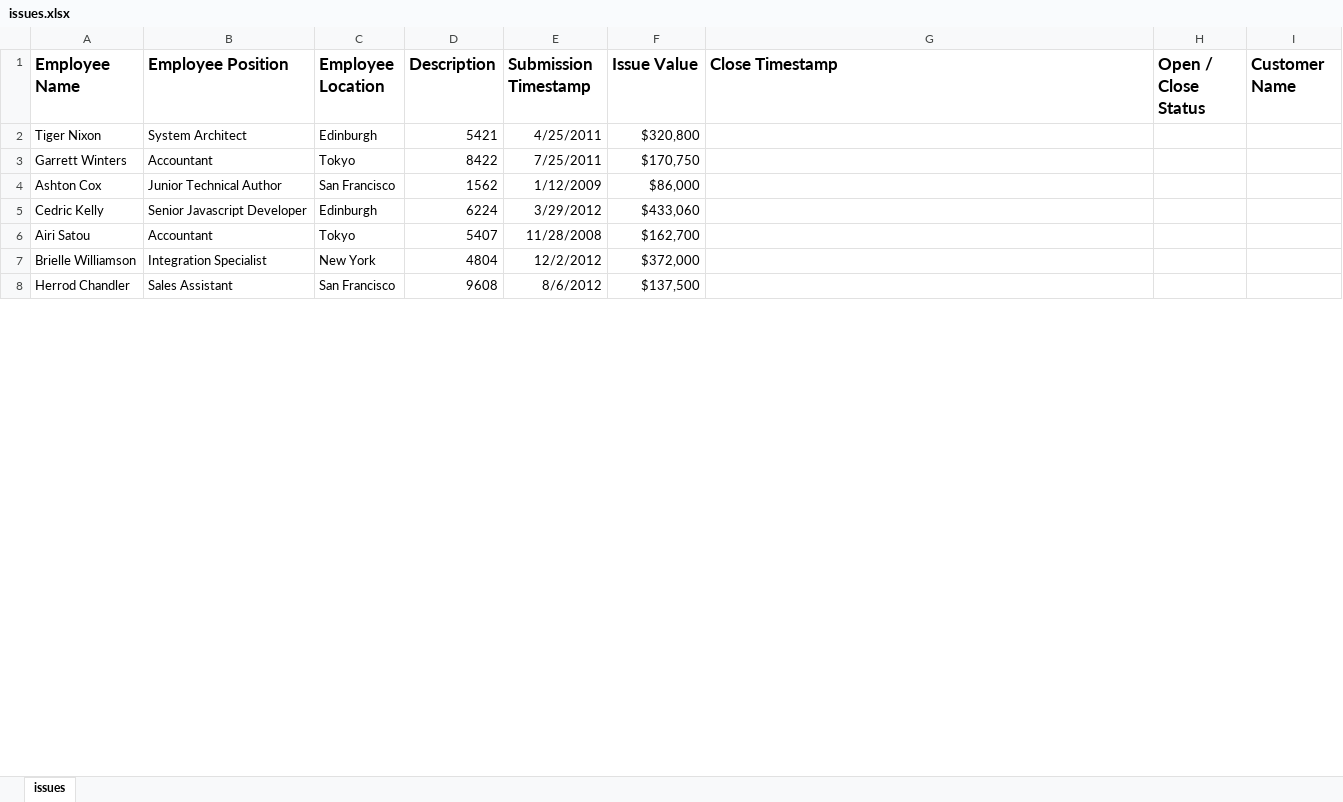
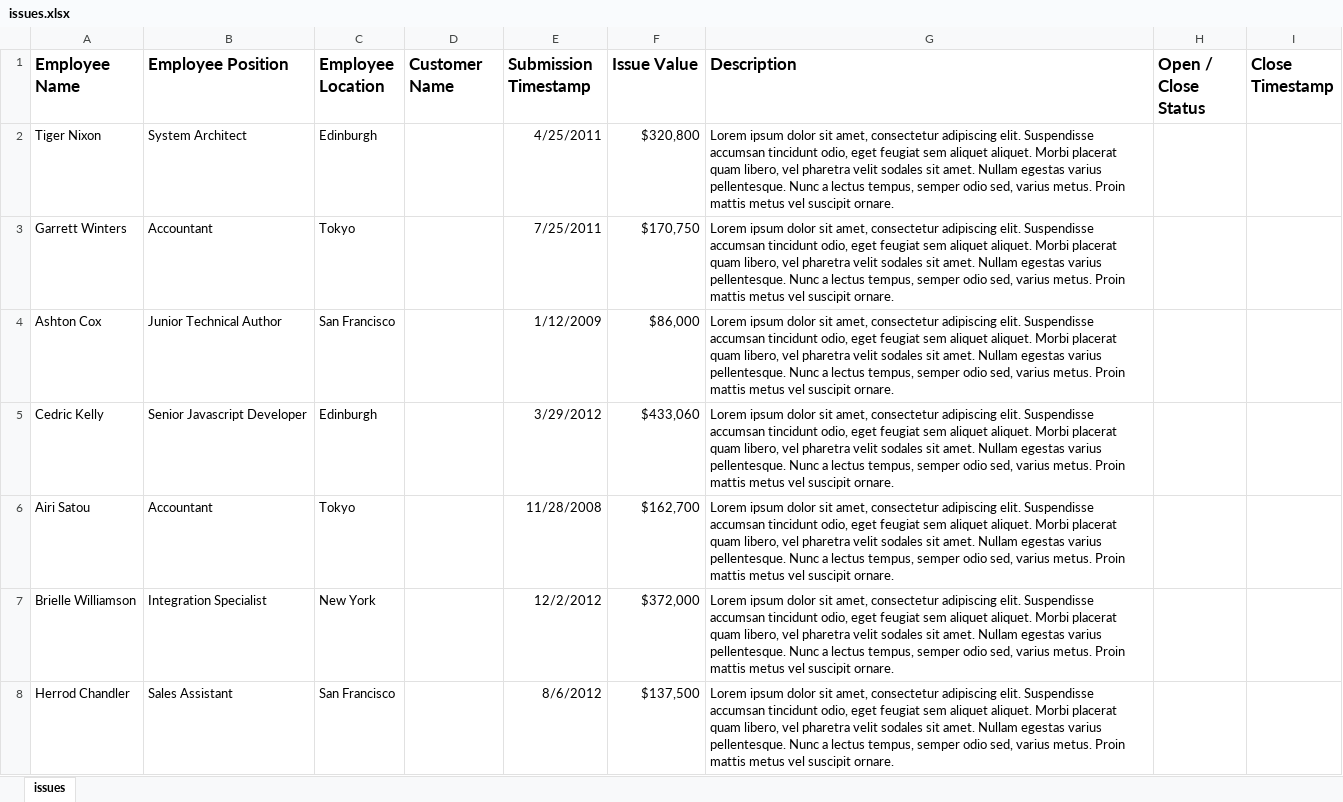
Before and after one commit to SiddheshKhedekar/udacity-srwebdev-project4-dashboard, an Excel workbook: issues-data/issues.xlsx, sheet issues, drawn as a sheet; only a part is shown; values as stored, in another font and other column widths than the file's, no borders; the diff covers the shown part only; the diff names each change by its address in the sheet, - before the commit and + after, or states it on an @@ line.

Commit message:
type: doc
updated issues table / logic

```diff
--- a/issues-data/issues.xlsx (sheet issues)
+++ b/issues-data/issues.xlsx (sheet issues)
-D1: Description
+D1: Customer Name
-G1: Close Timestamp
+G1: Description
-I1: Customer Name
+I1: Close Timestamp
-D2 (Customer Name): 5421
+D2 (Customer Name): (empty)
-G2:G8 (Description): (empty)
+G2:G8 (Description): Lorem ipsum dolor sit amet, consectetur adipiscing elit. Suspendisse accumsan tincidunt odio, eget feugiat sem aliquet aliquet. Morbi placerat quam libero, vel pharetra velit sodales sit amet. Nullam egestas varius pellentesque. Nunc a lectus tempus, semper odio sed, varius metus. Proin mattis metus vel suscipit ornare.
-D3 (Customer Name): 8422
+D3 (Customer Name): (empty)
-D4 (Customer Name): 1562
+D4 (Customer Name): (empty)
-D5 (Customer Name): 6224
+D5 (Customer Name): (empty)
-D6 (Customer Name): 5407
+D6 (Customer Name): (empty)
-D7 (Customer Name): 4804
+D7 (Customer Name): (empty)
-D8 (Customer Name): 9608
+D8 (Customer Name): (empty)
```
Also changed, not shown: 58 edited cells elsewhere in this sheet.
